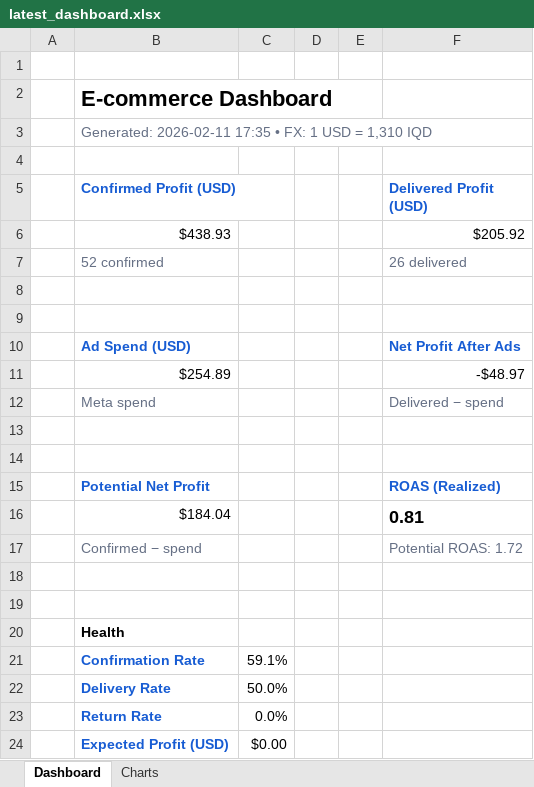
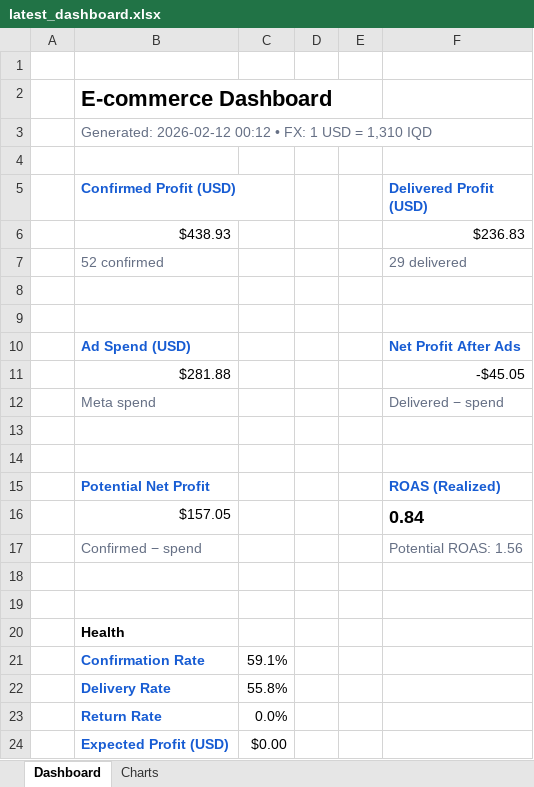
Before and after one commit to Yahya-Regragui/ecomweb, an Excel workbook: data/latest_dashboard.xlsx, sheet Dashboard, drawn as a sheet; values as stored, in another font and other column widths than the file's, no borders; removed rows and columns are numbered as before the commit, all else as after; the diff names each change by its address in the sheet, - before the commit and + after, or states it on an @@ line.

Commit message:
Update latest Excel dashboard (2026-02-12 00:12:15)

```diff
--- a/data/latest_dashboard.xlsx (sheet Dashboard)
+++ b/data/latest_dashboard.xlsx (sheet Dashboard)
-B3 (Confirmed Profit (USD)): Generated: 2026-02-11 17:35 • FX:…
+B3 (Confirmed Profit (USD)): Generated: 2026-02-12 00:12 • FX:…
-F6 (Delivered Profit (USD)): $205.92
+F6 (Delivered Profit (USD)): $236.83
-F7 (Delivered Profit (USD)): 26 delivered
+F7 (Delivered Profit (USD)): 29 delivered
-row 11:  | $254.89 |  |  |  | -$48.97
+row 11:  | $281.88 |  |  |  | -$45.05
-row 16:  | $184.04 |  |  |  | 0.81
+row 16:  | $157.05 |  |  |  | 0.84
-F17 (Delivered Profit (USD)): Potential ROAS: 1.72
+F17 (Delivered Profit (USD)): Potential ROAS: 1.56
-C22: 50.0%
+C22: 55.8%
```
Also changed, not shown: charts or pictures.
